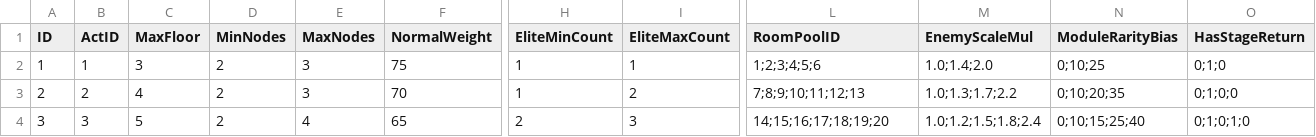
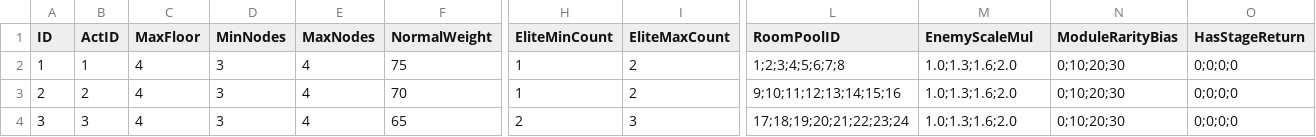
Before and after one commit to Neilyodoge/Gate-of-Babylon, a CSV file: Babylon/Assets/1Game/RawData/LevelDesign/Map_Structure_Config.csv, drawn as a sheet; only a part is shown, gaps mark what is left out; the diff names each change by its address in the sheet, - before the commit and + after, or states it on an @@ line.

Commit message:
Game-咕v0.4

```diff
--- a/Babylon/Assets/1Game/RawData/LevelDesign/Map_Structure_Config.csv
+++ b/Babylon/Assets/1Game/RawData/LevelDesign/Map_Structure_Config.csv
-C2 (MaxFloor): 3
+C2 (MaxFloor): 4
-D2:D4 (MinNodes): 2
+D2:D4 (MinNodes): 3
-E2:E3 (MaxNodes): 3
+E2:E3 (MaxNodes): 4
-I2 (EliteMaxCount): 1
+I2 (EliteMaxCount): 2
-L2 (RoomPoolID): 1;2;3;4;5;6
+L2 (RoomPoolID): 1;2;3;4;5;6;7;8
-M2 (EnemyScaleMul): 1.0;1.4;2.0
+M2 (EnemyScaleMul): 1.0;1.3;1.6;2.0
-N2 (ModuleRarityBias): 0;10;25
+N2 (ModuleRarityBias): 0;10;20;30
-O2 (HasStageReturn): 0;1;0
+O2 (HasStageReturn): 0;0;0;0
-L3 (RoomPoolID): 7;8;9;10;11;12;13
+L3 (RoomPoolID): 9;10;11;12;13;14;15;16
-M3 (EnemyScaleMul): 1.0;1.3;1.7;2.2
+M3 (EnemyScaleMul): 1.0;1.3;1.6;2.0
-N3 (ModuleRarityBias): 0;10;20;35
+N3 (ModuleRarityBias): 0;10;20;30
-O3 (HasStageReturn): 0;1;0;0
+O3 (HasStageReturn): 0;0;0;0
-C4 (MaxFloor): 5
+C4 (MaxFloor): 4
-L4 (RoomPoolID): 14;15;16;17;18;19;20
+L4 (RoomPoolID): 17;18;19;20;21;22;23;24
-M4 (EnemyScaleMul): 1.0;1.2;1.5;1.8;2.4
+M4 (EnemyScaleMul): 1.0;1.3;1.6;2.0
-N4 (ModuleRarityBias): 0;10;15;25;40
+N4 (ModuleRarityBias): 0;10;20;30
-O4 (HasStageReturn): 0;1;0;1;0
+O4 (HasStageReturn): 0;0;0;0
```
Also changed, not shown: 20 other files.
